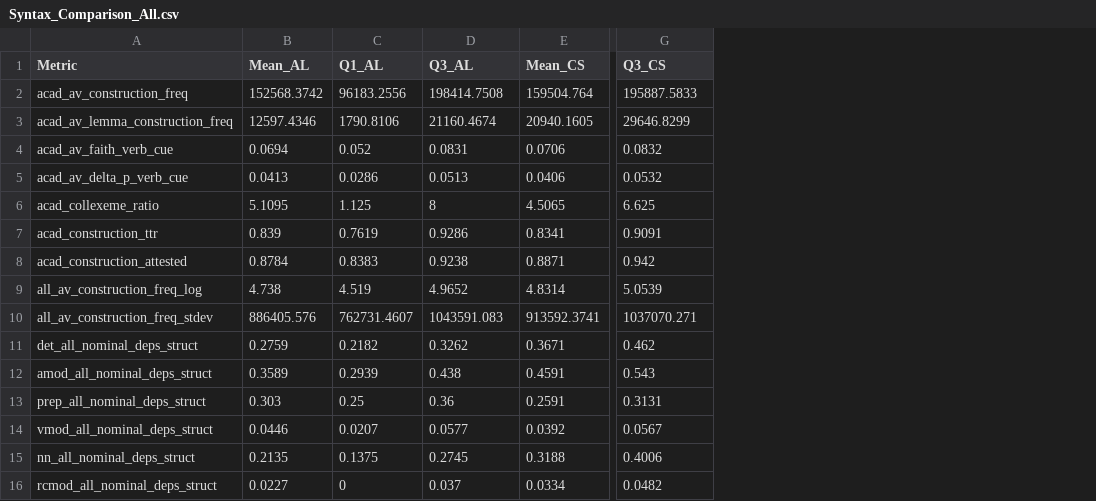
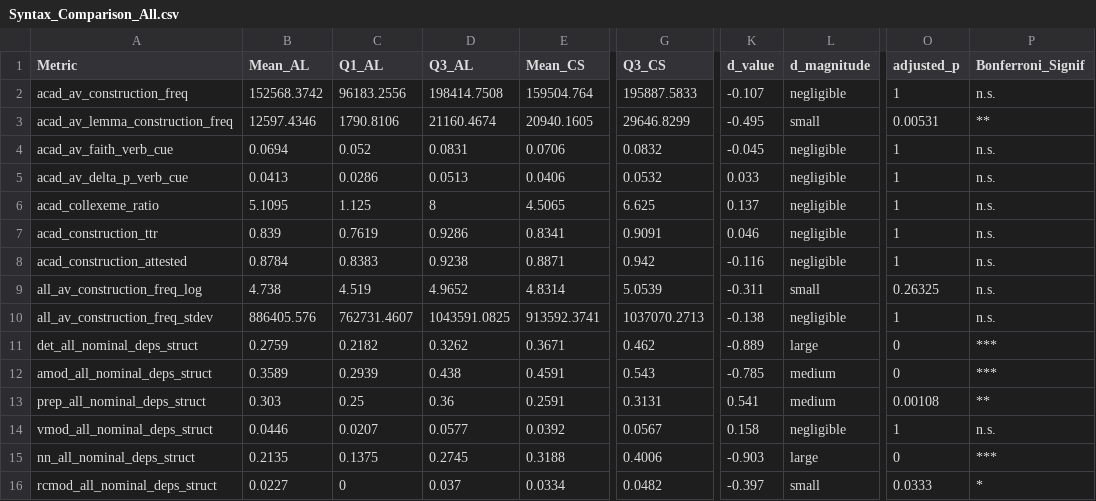
Before and after one commit to ivanyuyifan/Research-on-AI-generated-text-series, a CSV file: !!!统计分析代码及结果/Syntax_Comparison_All.csv, drawn as a sheet; only a part is shown, gaps mark what is left out; the diff names each change by its address in the sheet, - before the commit and + after, or states it on an @@ line.

```diff
--- a/!!!统计分析代码及结果/Syntax_Comparison_All.csv
+++ b/!!!统计分析代码及结果/Syntax_Comparison_All.csv
+column K (d_value), rows 2-16: -0.107 | -0.495 | -0.045 | 0.033 | 0.137 | 0.046 | -0.116 | -0.311 | -0.138 | -0.889 | -0.785 | 0.541 | 0.158 | -0.903 | -0.397
+column L (d_magnitude), rows 2-16: negligible | small | negligible | negligible | negligible | negligible | negligible | small | negligible | large | medium | medium | negligible | large | small
+column O (adjusted_p), rows 2-16: 1 | 0.00531 | 1 | 1 | 1 | 1 | 1 | 0.26325 | 1 | 0 | 0 | 0.00108 | 1 | 0 | 0.0333
+column P (Bonferroni_Signif), rows 2-16: n.s. | ** | n.s. | n.s. | n.s. | n.s. | n.s. | n.s. | n.s. | *** | *** | ** | n.s. | *** | *
-D10 (Q3_AL): 1043591.083
+D10 (Q3_AL): 1043591.0825
-G10 (Q3_CS): 1037070.271
+G10 (Q3_CS): 1037070.2713
```
Also changed, not shown: !!!统计分析代码及结果/L2_Comparison_Results_with_Quartiles.csv, 3 other files.
